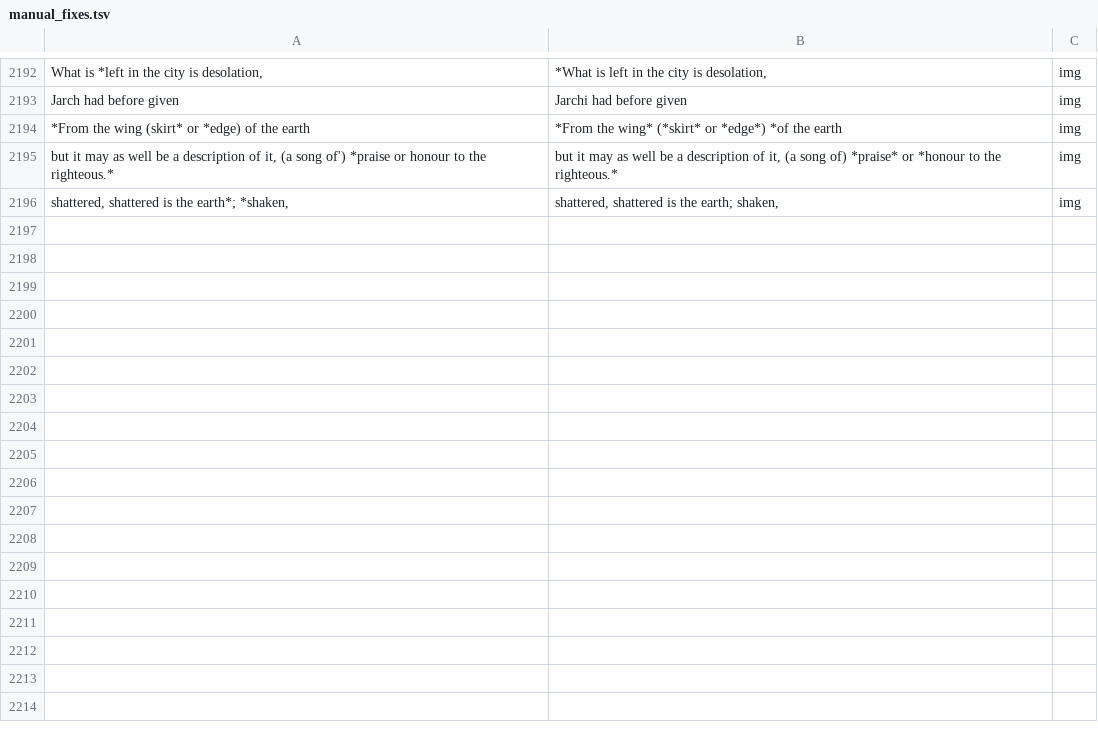
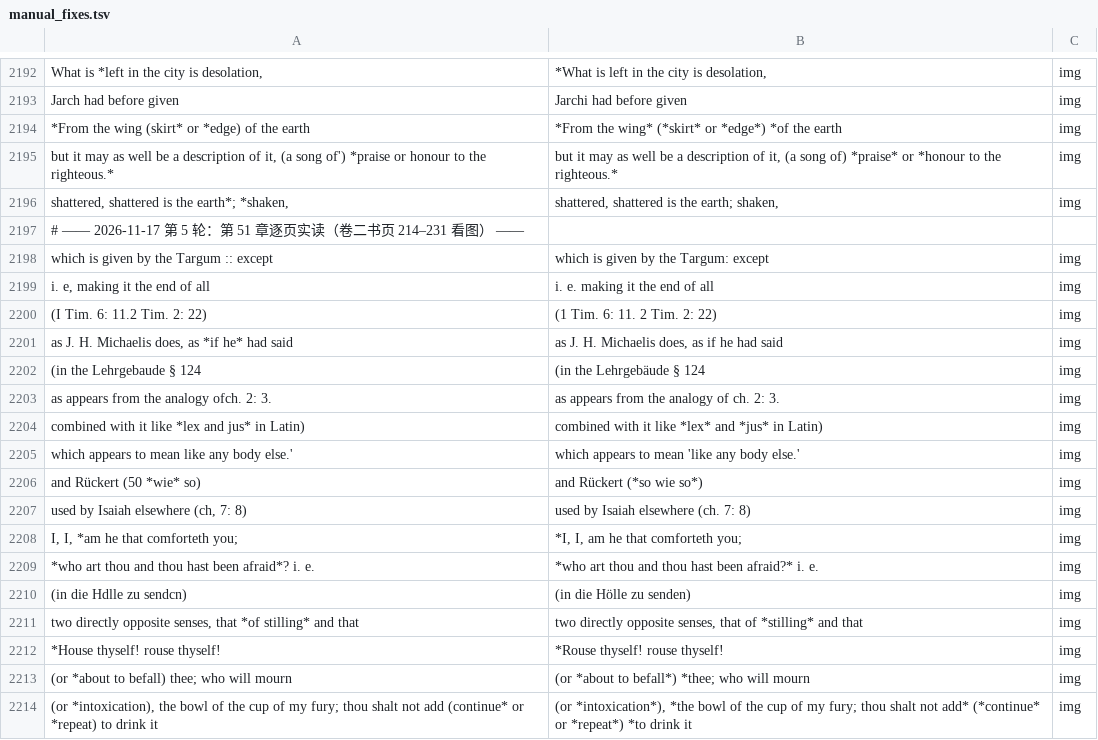
Before and after one commit to whcjb/whcjb.github.io, a TSV file: alexander_raw/isaiah/manual_fixes.tsv, drawn as a sheet; only a part is shown, gaps mark what is left out.

```diff
--- a/alexander_raw/isaiah/manual_fixes.tsv
+++ b/alexander_raw/isaiah/manual_fixes.tsv
@@ -2196 +2196,19 @@ but it may as well be a description of it, (a song of') *praise or honour to the
 shattered, shattered is the earth*; *shaken,	shattered, shattered is the earth; shaken,	img
+# —— 2026-11-17 第 5 轮：第 51 章逐页实读（卷二书页 214–231 看图） ——
+which is given by the Targum :: except	which is given by the Targum: except	img
+i. e, making it the end of all	i. e. making it the end of all	img
+(I Tim. 6: 11.2 Tim. 2: 22)	(1 Tim. 6: 11. 2 Tim. 2: 22)	img
+as J. H. Michaelis does, as *if he* had said	as J. H. Michaelis does, as if he had said	img
+(in the Lehrgebaude § 124	(in the Lehrgebäude § 124	img
+as appears from the analogy ofch. 2: 3.	as appears from the analogy of ch. 2: 3.	img
+combined with it like *lex and jus* in Latin)	combined with it like *lex* and *jus* in Latin)	img
+which appears to mean like any body else.'	which appears to mean 'like any body else.'	img
+and Rückert (50 *wie* so)	and Rückert (*so wie so*)	img
+used by Isaiah elsewhere (ch, 7: 8)	used by Isaiah elsewhere (ch. 7: 8)	img
+I, I, *am he that comforteth you;	*I, I, am he that comforteth you;	img
+*who art thou and thou hast been afraid*? i. e.	*who art thou and thou hast been afraid?* i. e.	img
+(in die Hdlle zu sendcn)	(in die Hölle zu senden)	img
+two directly opposite senses, that *of stilling* and that	two directly opposite senses, that of *stilling* and that	img
+*House thyself! rouse thyself!	*Rouse thyself! rouse thyself!	img
+(or *about to befall) thee; who will mourn	(or *about to befall*) *thee; who will mourn	img
+(or *intoxication), the bowl of the cup of my fury; thou shalt not add (continue* or *repeat) to drink it	(or *intoxication*), *the bowl of the cup of my fury; thou shalt not add* (*continue* or *repeat*) *to drink it	img
```
Also changed, not shown: alexander_raw/isaiah/foreign_image.tsv, 31 other files.
